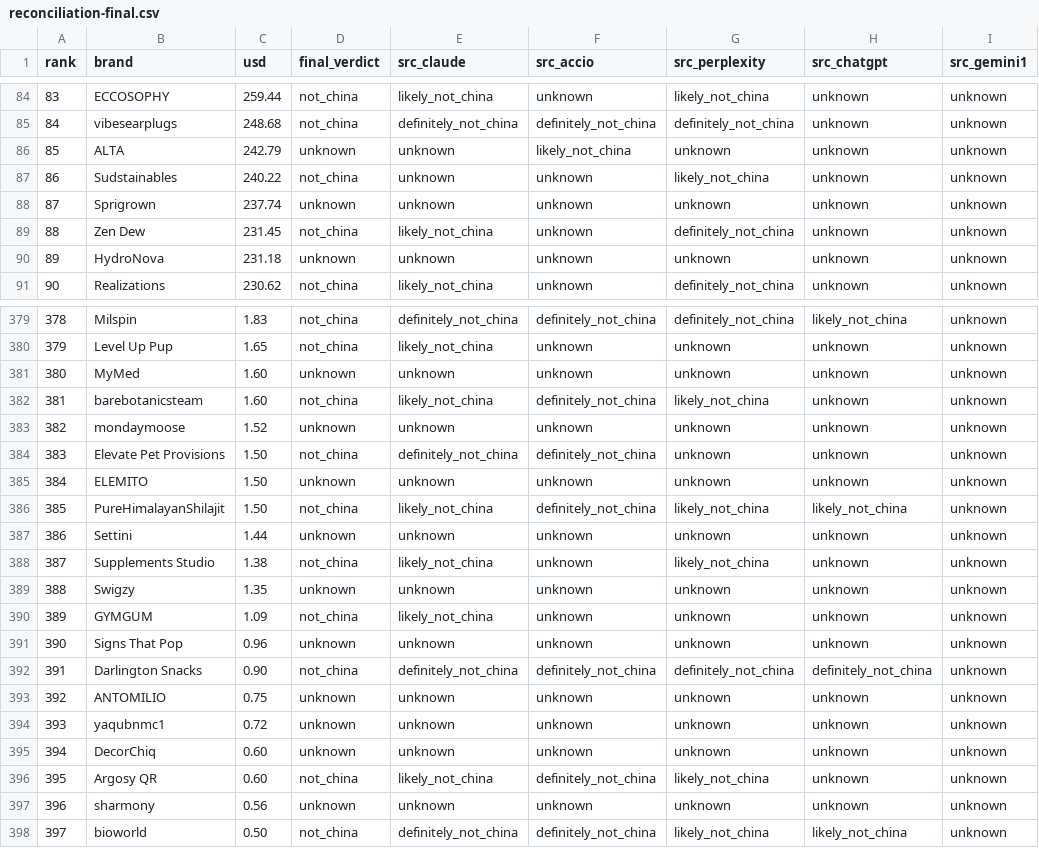
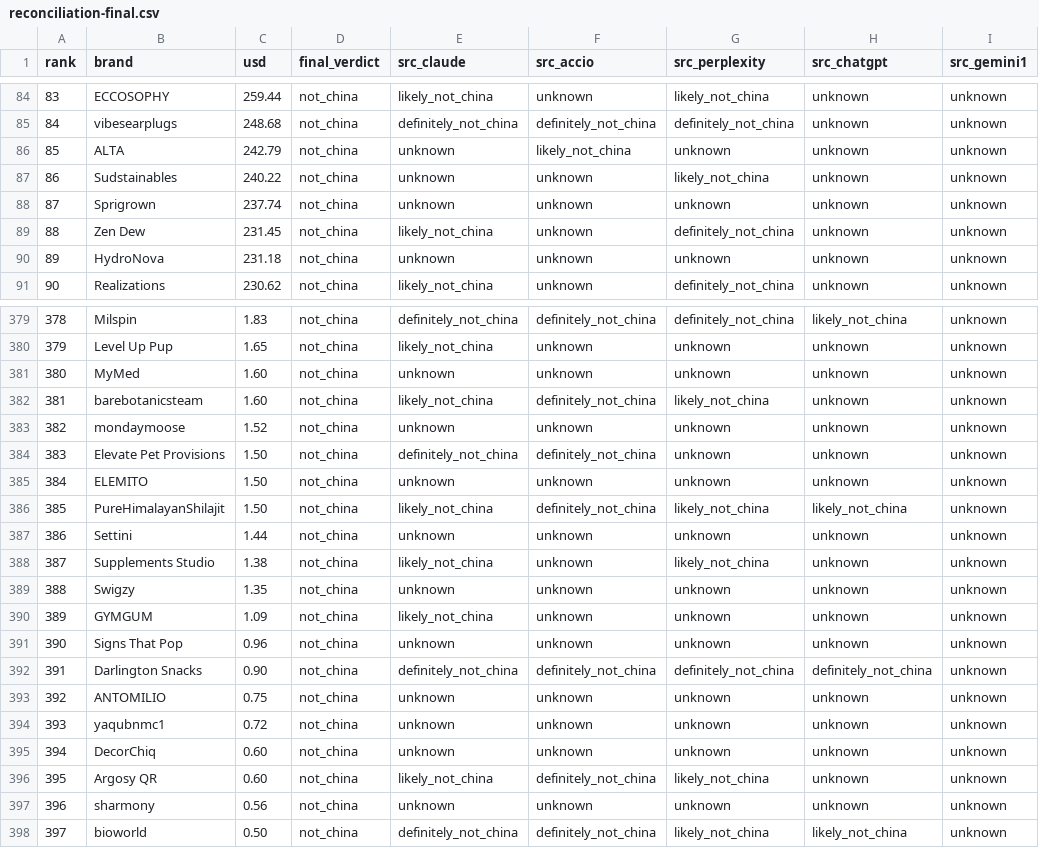
Before and after one commit to Foundry-Studio/foundry-cip, a CSV file: WORKBENCH/china-audit/reconciliation-final.csv, drawn as a sheet; only a part is shown, gaps mark what is left out; the diff covers the shown part only; the diff names each change by its address in the sheet, - before the commit and + after, or states it on an @@ line.

```diff
--- a/WORKBENCH/china-audit/reconciliation-final.csv
+++ b/WORKBENCH/china-audit/reconciliation-final.csv
-D86 (final_verdict): unknown
+D86 (final_verdict): not_china
-D88 (final_verdict): unknown
+D88 (final_verdict): not_china
-D90 (final_verdict): unknown
+D90 (final_verdict): not_china
-D381 (final_verdict): unknown
+D381 (final_verdict): not_china
-D383 (final_verdict): unknown
+D383 (final_verdict): not_china
-D385 (final_verdict): unknown
+D385 (final_verdict): not_china
-D387 (final_verdict): unknown
+D387 (final_verdict): not_china
-D389 (final_verdict): unknown
+D389 (final_verdict): not_china
-D391 (final_verdict): unknown
+D391 (final_verdict): not_china
-D393:D395 (final_verdict): unknown
+D393:D395 (final_verdict): not_china
-D397 (final_verdict): unknown
+D397 (final_verdict): not_china
```
Also changed, not shown: 46 edited cells elsewhere in this file, 1 other file.
